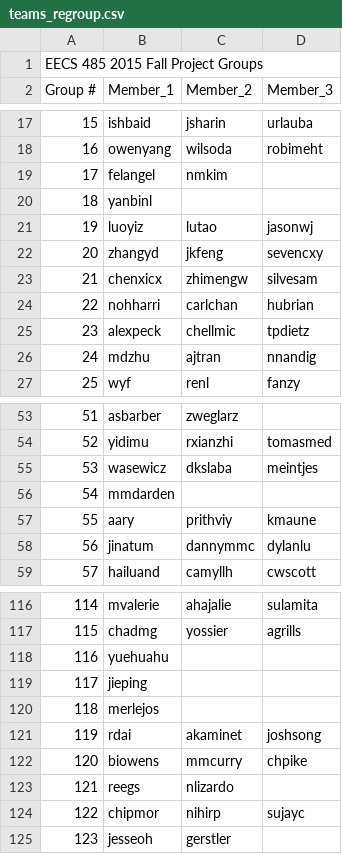
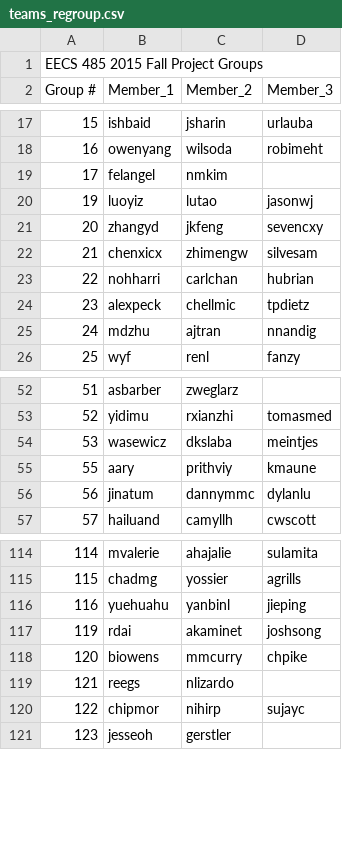
Before and after one commit to levinsonalex/admin, a CSV file: teams_regroup.csv, drawn as a sheet; only a part is shown, gaps mark what is left out.

Commit message:
Update teams_regroup.csv

```diff
--- a/teams_regroup.csv
+++ b/teams_regroup.csv
@@ -19,3 +19,2 @@ Group #,Member_1,Member_2,Member_3
 17,felangel,nmkim,
-18,yanbinl,,
 19,luoyiz,lutao,jasonwj
@@ -55,3 +54,2 @@ Group #,Member_1,Member_2,Member_3
 53,wasewicz,dkslaba,meintjes
-54,mmdarden,,
 55,aary,prithviy,kmaune
@@ -117,5 +115,3 @@ Group #,Member_1,Member_2,Member_3
 115,chadmg,yossier,agrills
-116,yuehuahu,,
-117,jieping,,
-118,merlejos,,
+116,yuehuahu,yanbinl,jieping
 119,rdai,akaminet,joshsong
```
